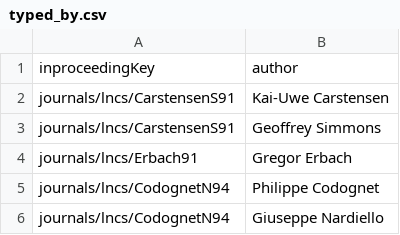
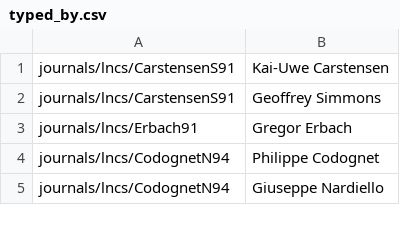
Before and after one commit to alfredolandi97/Arneodo-Cabeccia-Fumagalli-Guerini-Landi-SMBUD2022, a CSV file: resources/typed_by.csv, drawn as a sheet; only a part is shown.

```diff
--- a/resources/typed_by.csv
+++ b/resources/typed_by.csv
@@ -1,2 +1 @@
-inproceedingKey;author
 journals/lncs/CarstensenS91;Kai-Uwe Carstensen
```
Also changed, not shown: resources/books.csv, resources/edited_by.csv, 4 other files.
